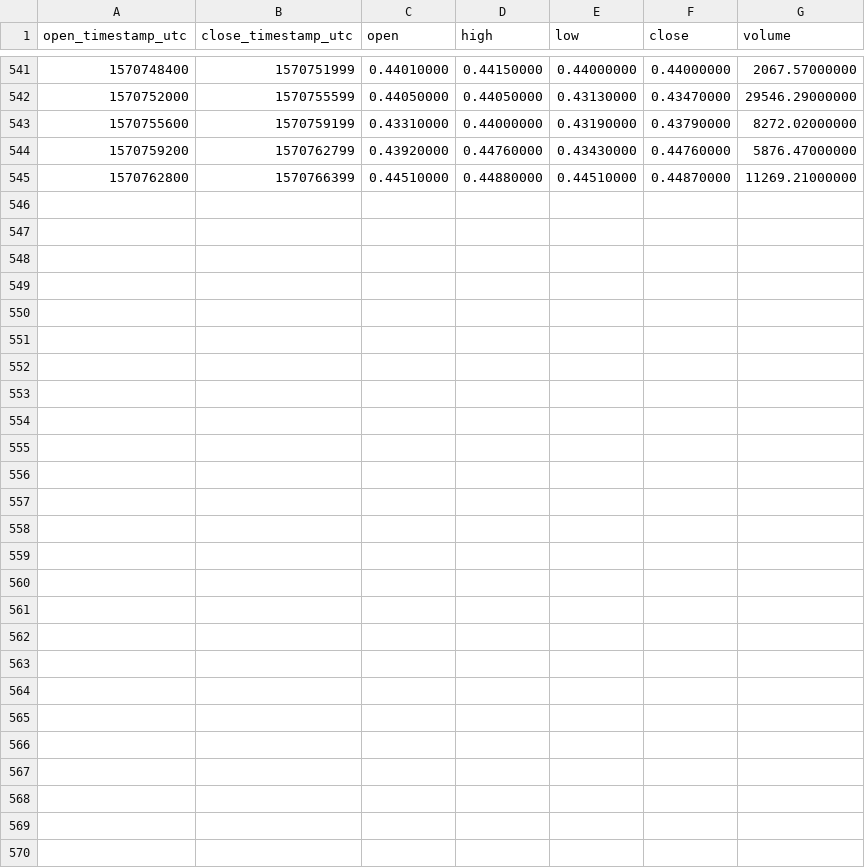
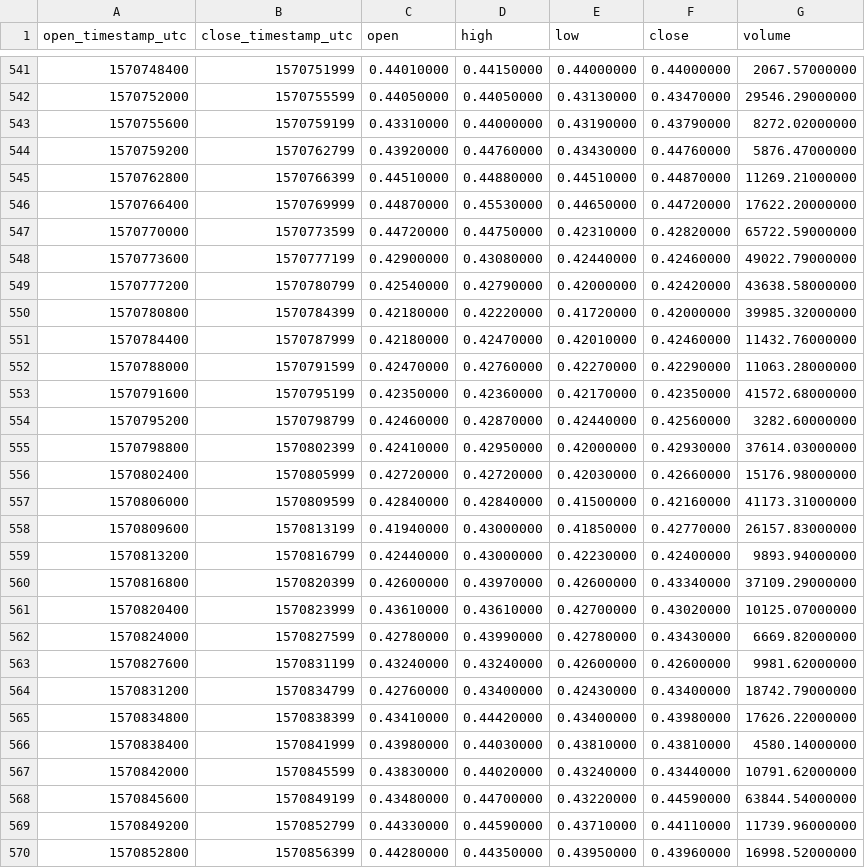
Before and after one commit to cryptobigbro/binance-BANDUSDT, a CSV file: binance-BANDUSDT-1h.csv, drawn as a sheet; only a part is shown, gaps mark what is left out.

Commit message:
Update OHLCV data.

```diff
--- a/binance-BANDUSDT-1h.csv
+++ b/binance-BANDUSDT-1h.csv
@@ -545 +545,26 @@ open_timestamp_utc,close_timestamp_utc,open,high,low,close,volume
 1570762800,1570766399,0.44510000,0.44880000,0.44510000,0.44870000,11269.21000000
+1570766400,1570769999,0.44870000,0.45530000,0.44650000,0.44720000,17622.20000000
+1570770000,1570773599,0.44720000,0.44750000,0.42310000,0.42820000,65722.59000000
+1570773600,1570777199,0.42900000,0.43080000,0.42440000,0.42460000,49022.79000000
+1570777200,1570780799,0.42540000,0.42790000,0.42000000,0.42420000,43638.58000000
+1570780800,1570784399,0.42180000,0.42220000,0.41720000,0.42000000,39985.32000000
+1570784400,1570787999,0.42180000,0.42470000,0.42010000,0.42460000,11432.76000000
+1570788000,1570791599,0.42470000,0.42760000,0.42270000,0.42290000,11063.28000000
+1570791600,1570795199,0.42350000,0.42360000,0.42170000,0.42350000,41572.68000000
+1570795200,1570798799,0.42460000,0.42870000,0.42440000,0.42560000,3282.60000000
+1570798800,1570802399,0.42410000,0.42950000,0.42000000,0.42930000,37614.03000000
+1570802400,1570805999,0.42720000,0.42720000,0.42030000,0.42660000,15176.98000000
+1570806000,1570809599,0.42840000,0.42840000,0.41500000,0.42160000,41173.31000000
+1570809600,1570813199,0.41940000,0.43000000,0.41850000,0.42770000,26157.83000000
+1570813200,1570816799,0.42440000,0.43000000,0.42230000,0.42400000,9893.94000000
+1570816800,1570820399,0.42600000,0.43970000,0.42600000,0.43340000,37109.29000000
+1570820400,1570823999,0.43610000,0.43610000,0.42700000,0.43020000,10125.07000000
+1570824000,1570827599,0.42780000,0.43990000,0.42780000,0.43430000,6669.82000000
+1570827600,1570831199,0.43240000,0.43240000,0.42600000,0.42600000,9981.62000000
+1570831200,1570834799,0.42760000,0.43400000,0.42430000,0.43400000,18742.79000000
+1570834800,1570838399,0.43410000,0.44420000,0.43400000,0.43980000,17626.22000000
+1570838400,1570841999,0.43980000,0.44030000,0.43810000,0.43810000,4580.14000000
+1570842000,1570845599,0.43830000,0.44020000,0.43240000,0.43440000,10791.62000000
+1570845600,1570849199,0.43480000,0.44700000,0.43220000,0.44590000,63844.54000000
+1570849200,1570852799,0.44330000,0.44590000,0.43710000,0.44110000,11739.96000000
+1570852800,1570856399,0.44280000,0.44350000,0.43950000,0.43960000,16998.52000000
```
Also changed, not shown: binance-BANDUSDT-1d.csv, 1 other file.
